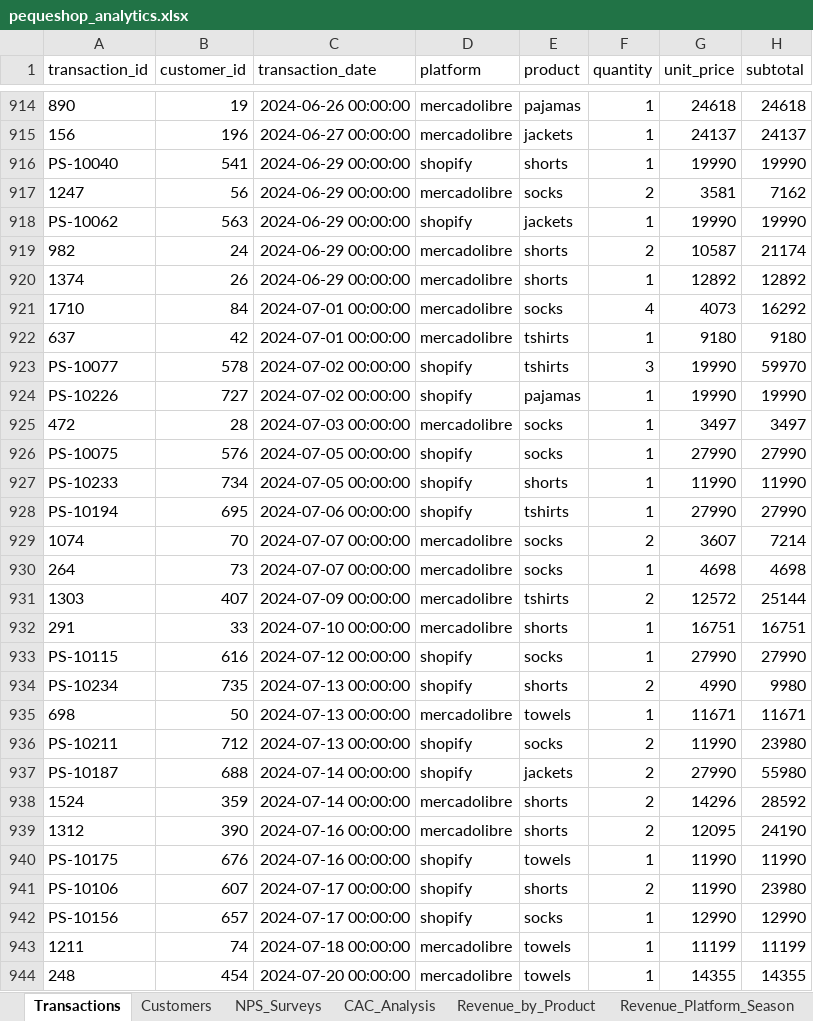
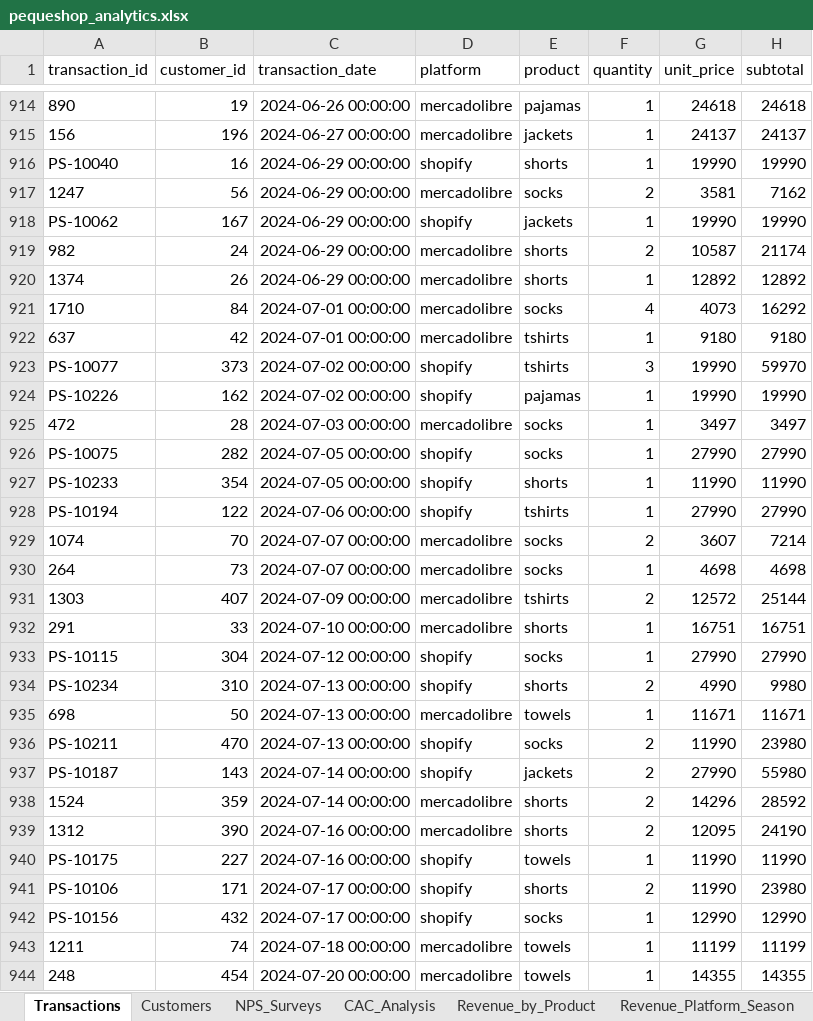
Before and after one commit to joselopezp/bootcamp-data-science-portfolio, an Excel workbook: Projects/Module_3_Data_Preparation/data/processed/pequeshop_analytics.xlsx, sheet Transactions, drawn as a sheet; only a part is shown, gaps mark what is left out; values as stored, in another font and other column widths than the file's, no borders; the diff covers the shown part only; the diff names each change by its address in the sheet, - before the commit and + after, or states it on an @@ line.

Commit message:
fix: use existing customer_ids for Shopify transactions

```diff
--- a/Projects/Module_3_Data_Preparation/data/processed/pequeshop_analytics.xlsx (sheet Transactions)
+++ b/Projects/Module_3_Data_Preparation/data/processed/pequeshop_analytics.xlsx (sheet Transactions)
-B916 (customer_id): 541
+B916 (customer_id): 16
-B918 (customer_id): 563
+B918 (customer_id): 167
-B923 (customer_id): 578
+B923 (customer_id): 373
-B924 (customer_id): 727
+B924 (customer_id): 162
-B926 (customer_id): 576
+B926 (customer_id): 282
-B927 (customer_id): 734
+B927 (customer_id): 354
-B928 (customer_id): 695
+B928 (customer_id): 122
-B933 (customer_id): 616
+B933 (customer_id): 304
-B934 (customer_id): 735
+B934 (customer_id): 310
-B936 (customer_id): 712
+B936 (customer_id): 470
-B937 (customer_id): 688
+B937 (customer_id): 143
-B940 (customer_id): 676
+B940 (customer_id): 227
-B941 (customer_id): 607
+B941 (customer_id): 171
-B942 (customer_id): 657
+B942 (customer_id): 432
```
Also changed, not shown: 286 edited cells elsewhere in this sheet, sheet NPS_Surveys, sheet Customers, 3 other files.
